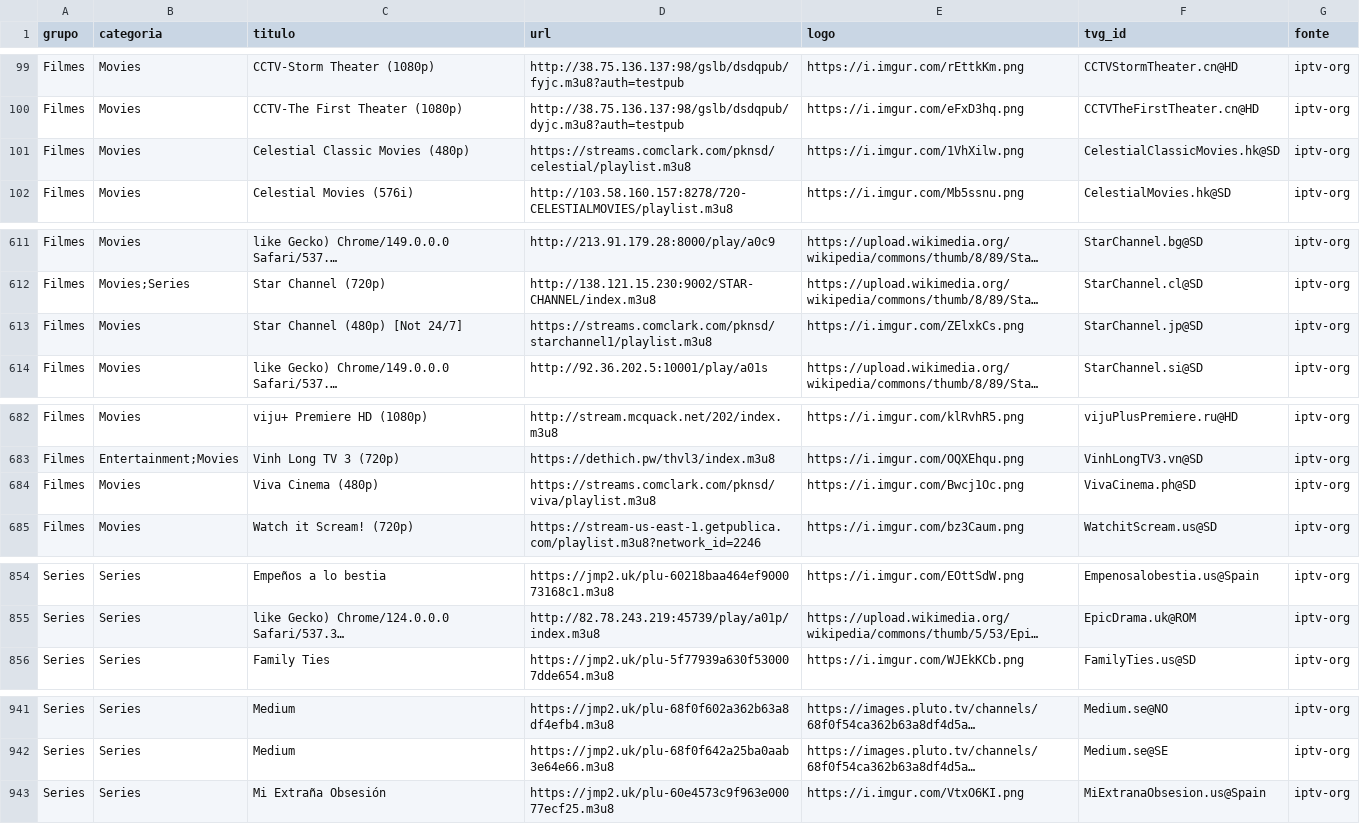
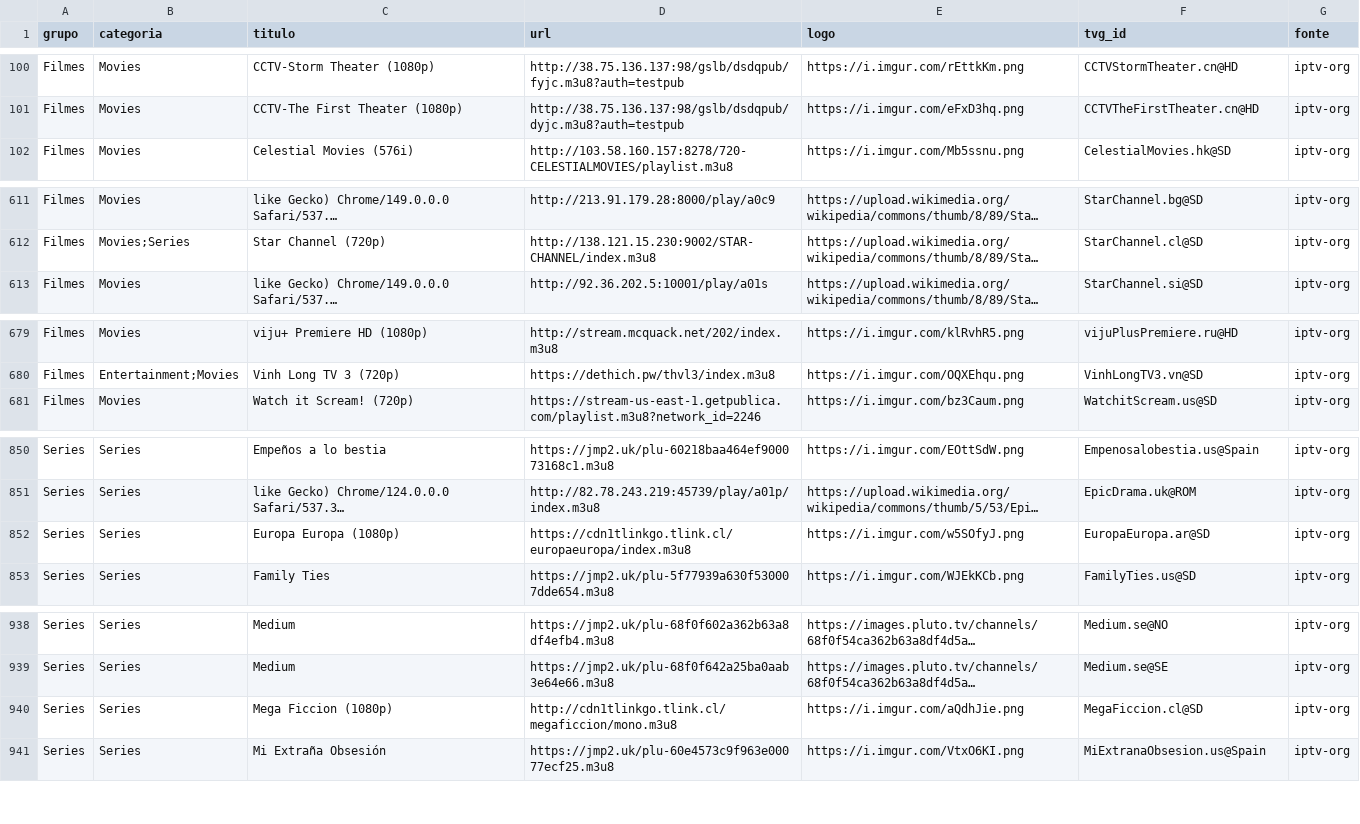
Before and after one commit to kaykewf13/animeout, a CSV file: sources/iptv_org_vod.csv, drawn as a sheet; only a part is shown, gaps mark what is left out; long unchanged cells end in …; removed rows and columns are numbered as before the commit, all else as after; the diff covers the shown part only; the diff names each change by its address in the sheet, - before the commit and + after, or states it on an @@ line.

```diff
--- a/sources/iptv_org_vod.csv
+++ b/sources/iptv_org_vod.csv
-row 101: Filmes | Movies | Celestial Classic Movies (480p) | https://streams.comclark.com/pknsd/celestial/playlist.m3u8 | https://i.imgur.com/1VhXilw.png | CelestialClassicMovies.hk@SD | iptv-org
-row 613: Filmes | Movies | Star Channel (480p) [Not 24/7] | https://streams.comclark.com/pknsd/starchannel1/playlist.m3u8 | https://i.imgur.com/ZElxkCs.png | StarChannel.jp@SD | iptv-org
-row 684: Filmes | Movies | Viva Cinema (480p) | https://streams.comclark.com/pknsd/viva/playlist.m3u8 | https://i.imgur.com/Bwcj1Oc.png | VivaCinema.ph@SD | iptv-org
+row 852: Series | Series | Europa Europa (1080p) | https://cdn1tlinkgo.tlink.cl/europaeuropa/index.m3u8 | https://i.imgur.com/w5SOfyJ.png | EuropaEuropa.ar@SD | iptv-org
+row 940: Series | Series | Mega Ficcion (1080p) | http://cdn1tlinkgo.tlink.cl/megaficcion/mono.m3u8 | https://i.imgur.com/aQdhJie.png | MegaFiccion.cl@SD | iptv-org
```
Also changed, not shown: 4 added rows, 5 removed rows and 2 edited cells elsewhere in this file, 2 other files.
